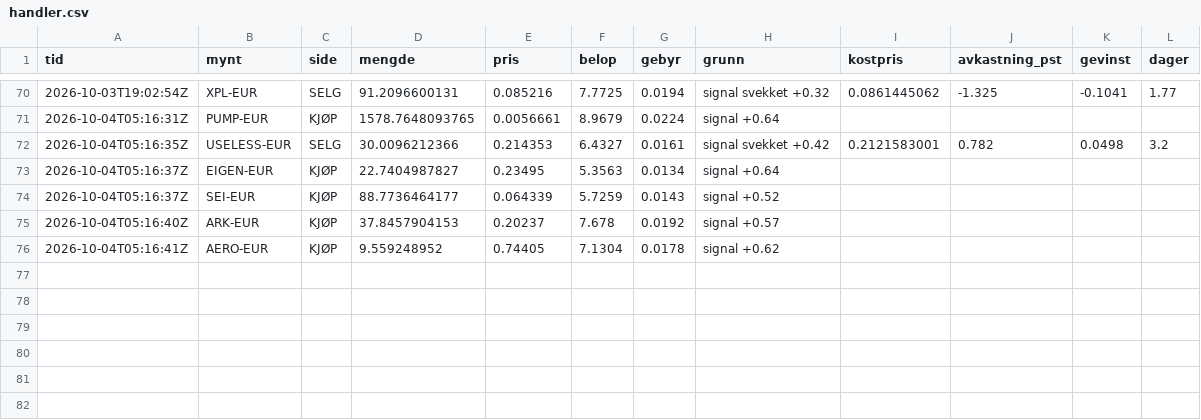
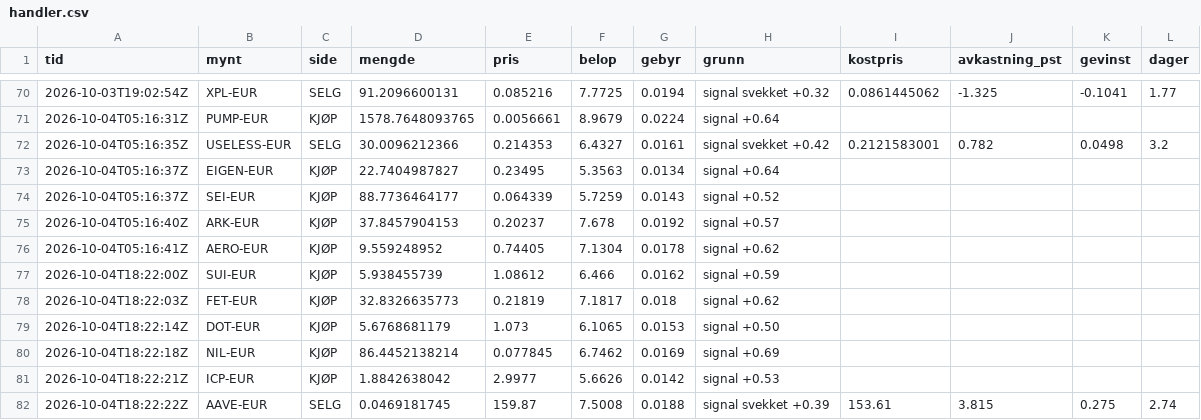
Before and after one commit to bjornandre-jpg/krypto-dashboard, a CSV file: state/krypto50/handler.csv, drawn as a sheet; only a part is shown, gaps mark what is left out; the diff names each change by its address in the sheet, - before the commit and + after, or states it on an @@ line.

```diff
--- a/state/krypto50/handler.csv
+++ b/state/krypto50/handler.csv
+row 77: 2026-10-04T18:22:00Z | SUI-EUR | KJØP | 5.938455739 | 1.08612 | 6.466 | 0.0162 | signal +0.59
+row 78: 2026-10-04T18:22:03Z | FET-EUR | KJØP | 32.8326635773 | 0.21819 | 7.1817 | 0.018 | signal +0.62
+row 79: 2026-10-04T18:22:14Z | DOT-EUR | KJØP | 5.6768681179 | 1.073 | 6.1065 | 0.0153 | signal +0.50
+row 80: 2026-10-04T18:22:18Z | NIL-EUR | KJØP | 86.4452138214 | 0.077845 | 6.7462 | 0.0169 | signal +0.69
+row 81: 2026-10-04T18:22:21Z | ICP-EUR | KJØP | 1.8842638042 | 2.9977 | 5.6626 | 0.0142 | signal +0.53
+row 82: 2026-10-04T18:22:22Z | AAVE-EUR | SELG | 0.0469181745 | 159.87 | 7.5008 | 0.0188 | signal svekket +0.39 | 153.61 | 3.815 | 0.275 | 2.74
```
Also changed, not shown: state/krypto100/egenkapital.csv, state/krypto50/egenkapital.csv, 11 other files.
